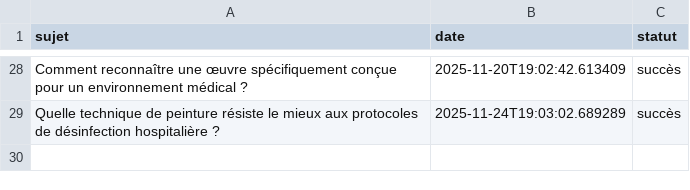
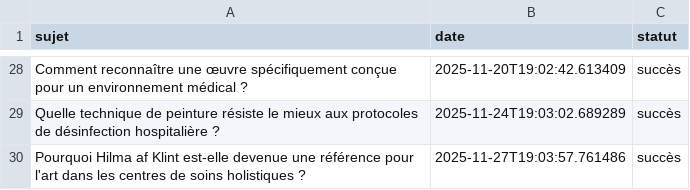
Before and after one commit to Metalosmose21/Cabinet-m-dical-1-, a CSV file: sujets_traites.csv, drawn as a sheet; only a part is shown, gaps mark what is left out.

```diff
--- a/sujets_traites.csv
+++ b/sujets_traites.csv
@@ -29 +29,2 @@ Comment reconnaître une œuvre spécifiquement conçue pour un environnement m
 Quelle technique de peinture résiste le mieux aux protocoles de désinfection hospitalière ?,2025-11-24T19:03:02.689289,succès
+Pourquoi Hilma af Klint est-elle devenue une référence pour l'art dans les centres de soins holistiques ?,2025-11-27T19:03:57.761486,succès
```
Also changed, not shown: sujets.csv.
